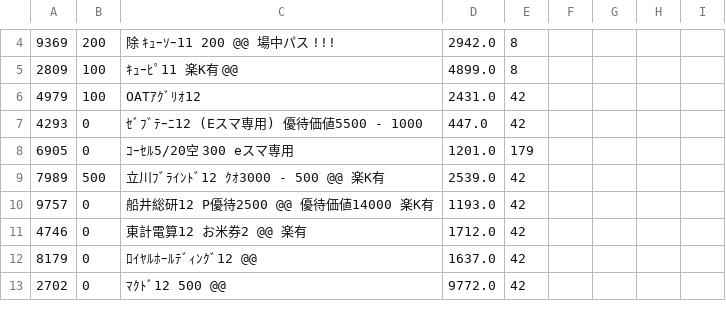
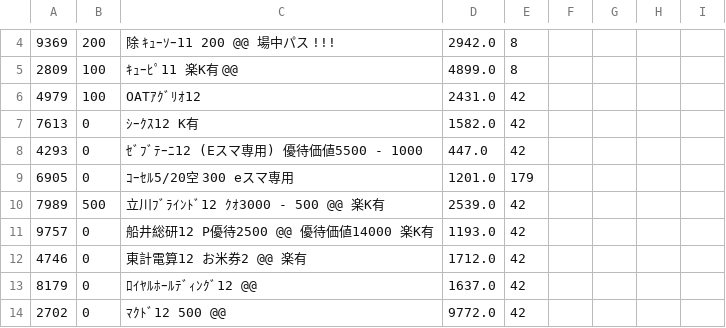
Before and after one commit to kitamotoie/easghgkdsrgvfdgdrftavshstvgsdfsdrweraesfsdvcvewsgsdgsvbrtsgr, a CSV file: ベース.csv, drawn as a sheet; only a part is shown, gaps mark what is left out.

Commit message:
update history csv via auto-watcher

```diff
--- a/ベース.csv
+++ b/ベース.csv
@@ -6,2 +6,3 @@
 4979,100,OATｱｸﾞﾘｵ12   ,2431.0,42
+7613,0,ｼｰｸｽ12 K有,1582.0,42
 4293,0,ｾﾞﾌﾞﾃｰﾆ12 (Eスマ専用) 優待価値5500 - 1000 ,447.0,42
```
